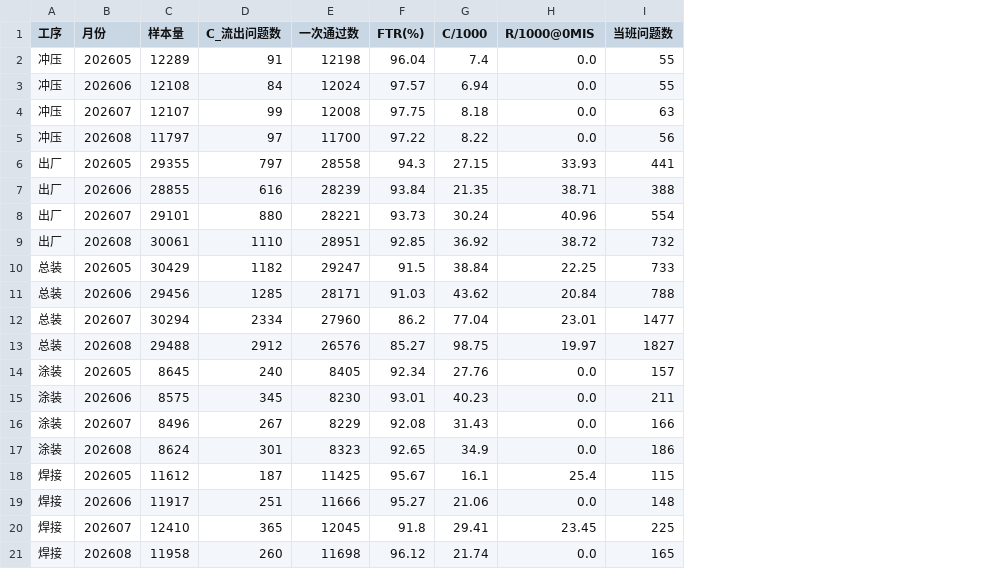
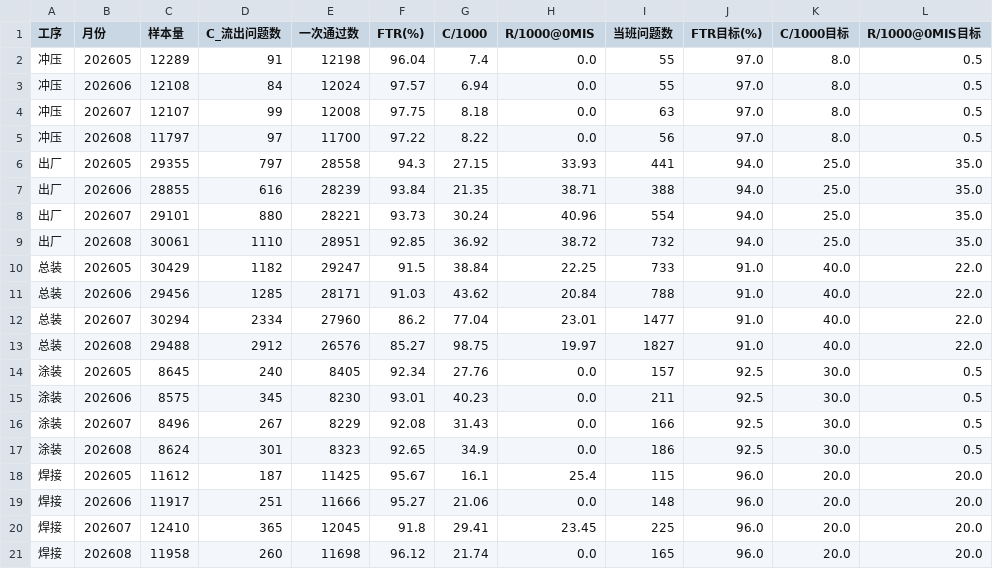
Before and after one commit to yxiut/AuditAgent-End, a CSV file: wb-task/src/main/resources/data/sim/sim_月度指标.csv, drawn as a sheet; the diff names each change by its address in the sheet, - before the commit and + after, or states it on an @@ line.

```diff
--- a/wb-task/src/main/resources/data/sim/sim_月度指标.csv
+++ b/wb-task/src/main/resources/data/sim/sim_月度指标.csv
+column J (FTR目标(%)), rows 2-21: 97.0 | 97.0 | 97.0 | 97.0 | 94.0 | 94.0 | 94.0 | 94.0 | 91.0 | 91.0 | 91.0 | 91.0 | 92.5 | 92.5 | 92.5 | 92.5 | 96.0 | 96.0 | 96.0 | 96.0
+column K (C/1000目标), rows 2-21: 8.0 | 8.0 | 8.0 | 8.0 | 25.0 | 25.0 | 25.0 | 25.0 | 40.0 | 40.0 | 40.0 | 40.0 | 30.0 | 30.0 | 30.0 | 30.0 | 20.0 | 20.0 | 20.0 | 20.0
+column L (R/1000@0MIS目标), rows 2-21: 0.5 | 0.5 | 0.5 | 0.5 | 35.0 | 35.0 | 35.0 | 35.0 | 22.0 | 22.0 | 22.0 | 22.0 | 0.5 | 0.5 | 0.5 | 0.5 | 20.0 | 20.0 | 20.0 | 20.0
```
Also changed, not shown: 20 other files.
